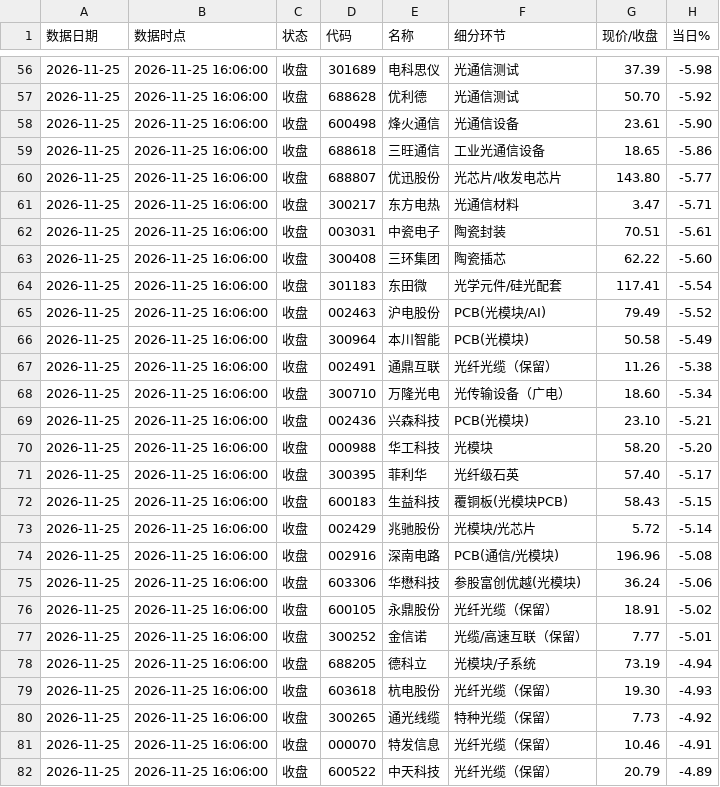
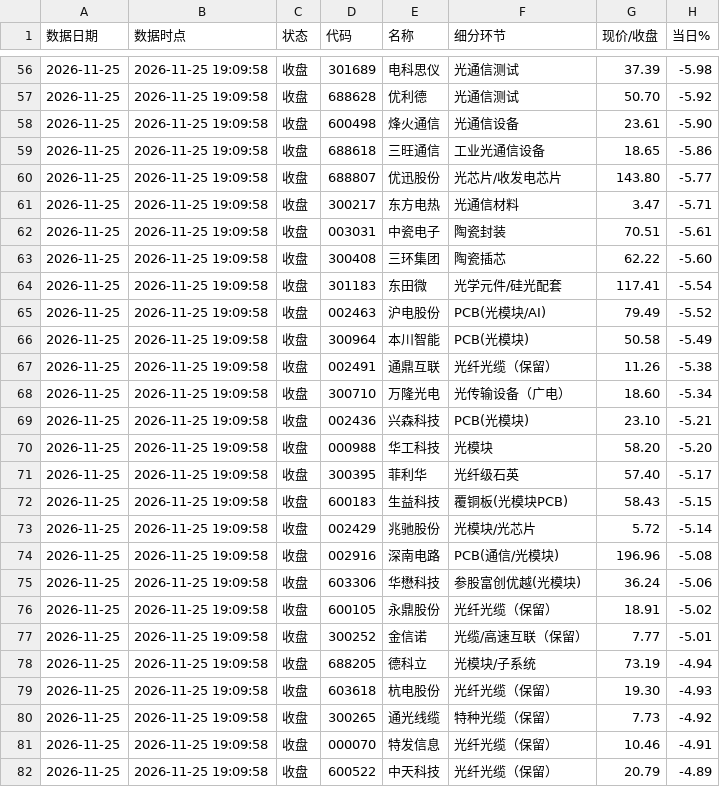
Before and after one commit to kay-github/code_all, a CSV file: tools/optical-decline-board/archive/光通信板块跌幅榜_20261125.csv, drawn as a sheet; only a part is shown, gaps mark what is left out; the diff covers the shown part only; the diff names each change by its address in the sheet, - before the commit and + after, or states it on an @@ line.

```diff
--- a/tools/optical-decline-board/archive/光通信板块跌幅榜_20261125.csv
+++ b/tools/optical-decline-board/archive/光通信板块跌幅榜_20261125.csv
-B56:B82 (数据时点): 2026-11-25 16:06:00
+B56:B82 (数据时点): 2026-11-25 19:09:58
```
Also changed, not shown: 112 edited cells elsewhere in this file, tools/optical-decline-board/archive/消费股跌幅榜_20261125.csv, tools/optical-decline-board/archive/科技股跌幅榜_20261125.csv, 5 other files.
